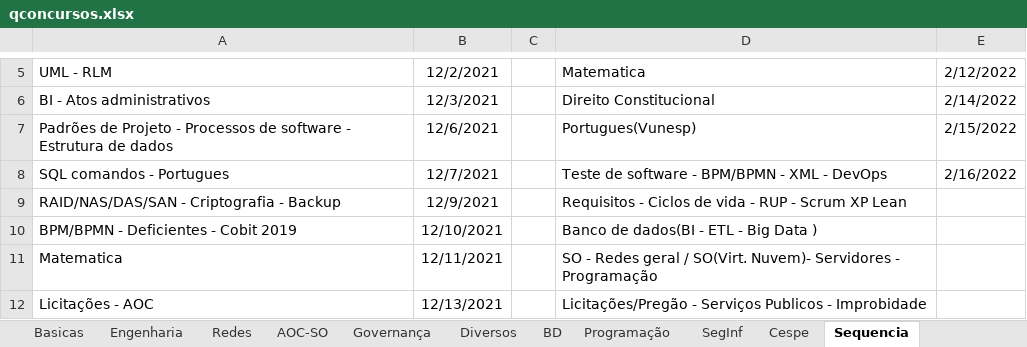
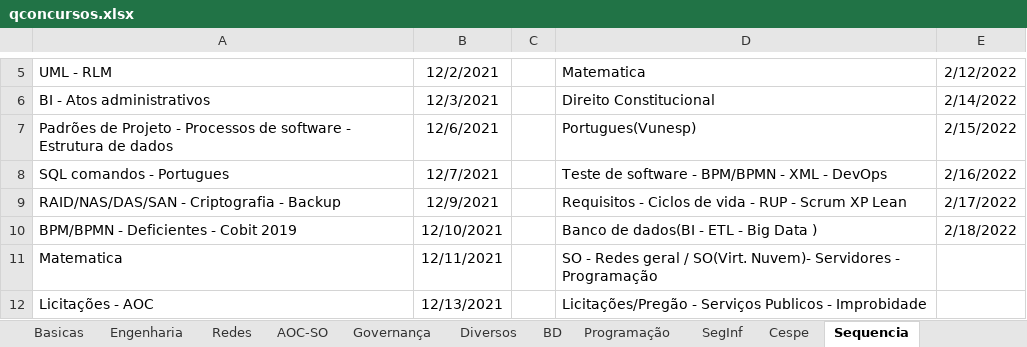
Before and after one commit to willhc1984/estudos, an Excel workbook: qconcursos.xlsx, sheet Sequencia, drawn as a sheet; only a part is shown, gaps mark what is left out; values as stored, in another font and other column widths than the file's, no borders; the diff names each change by its address in the sheet, - before the commit and + after, or states it on an @@ line.

```diff
--- a/qconcursos.xlsx (sheet Sequencia)
+++ b/qconcursos.xlsx (sheet Sequencia)
-E9: (empty)
+E9: 2/17/2022
-E10: (empty)
+E10: 2/18/2022
```
Also changed, not shown: sheet Cespe, 3 other files.
